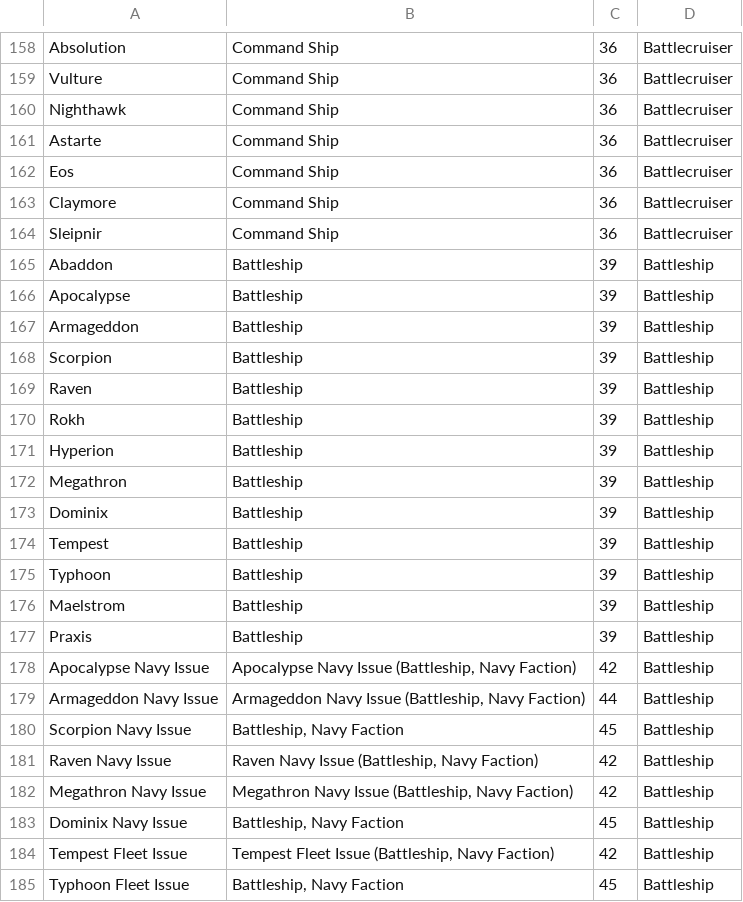
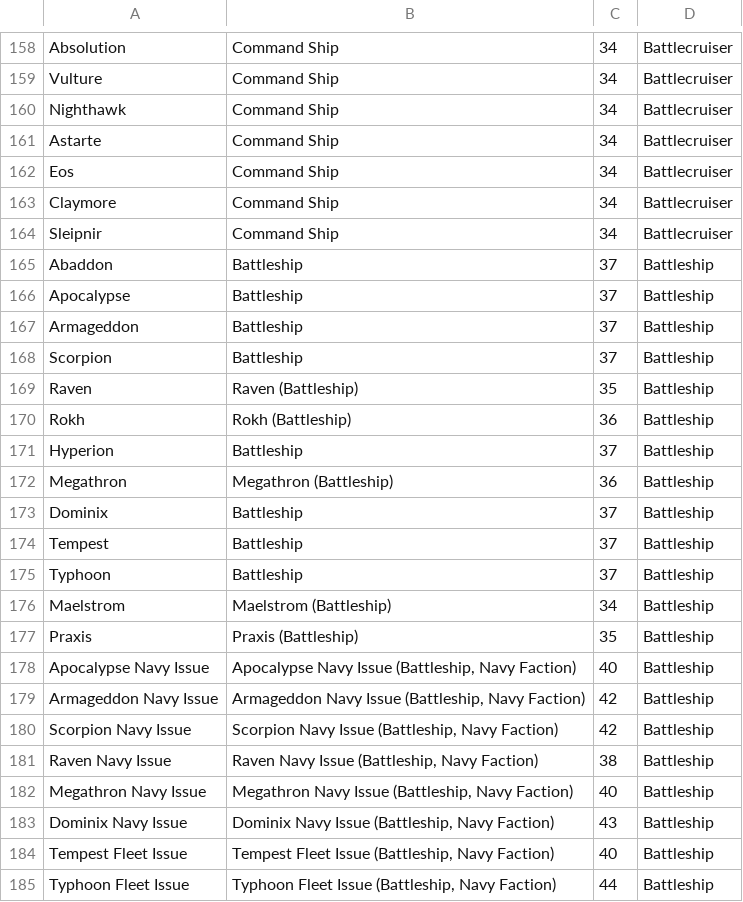
Before and after one commit to mintnick/eve-at-draft, a CSV file: src/python_scripts/points.csv, drawn as a sheet; only a part is shown, gaps mark what is left out; the diff covers the shown part only; the diff names each change by its address in the sheet, - before the commit and + after, or states it on an @@ line.

```diff
--- a/src/python_scripts/points.csv
+++ b/src/python_scripts/points.csv
-C158:C164: 36
+C158:C164: 34
-C165:C168: 39
+C165:C168: 37
-B169: Battleship
+B169: Raven (Battleship)
-C169: 39
+C169: 35
-B170: Battleship
+B170: Rokh (Battleship)
-C170: 39
+C170: 36
-C171: 39
+C171: 37
-B172: Battleship
+B172: Megathron (Battleship)
-C172: 39
+C172: 36
-C173:C175: 39
+C173:C175: 37
-B176: Battleship
+B176: Maelstrom (Battleship)
-C176: 39
+C176: 34
-B177: Battleship
+B177: Praxis (Battleship)
-C177: 39
+C177: 35
-C178: 42
+C178: 40
-C179: 44
+C179: 42
-B180: Battleship, Navy Faction
+B180: Scorpion Navy Issue (Battleship, Navy Faction)
-C180: 45
+C180: 42
-C181: 42
+C181: 38
-C182: 42
+C182: 40
-B183: Battleship, Navy Faction
+B183: Dominix Navy Issue (Battleship, Navy Faction)
-C183: 45
+C183: 43
-C184: 42
+C184: 40
-B185: Battleship, Navy Faction
+B185: Typhoon Fleet Issue (Battleship, Navy Faction)
-C185: 45
+C185: 44
```
Also changed, not shown: 5 added rows, 1 removed row and 117 edited cells elsewhere in this file, 5 other files.
